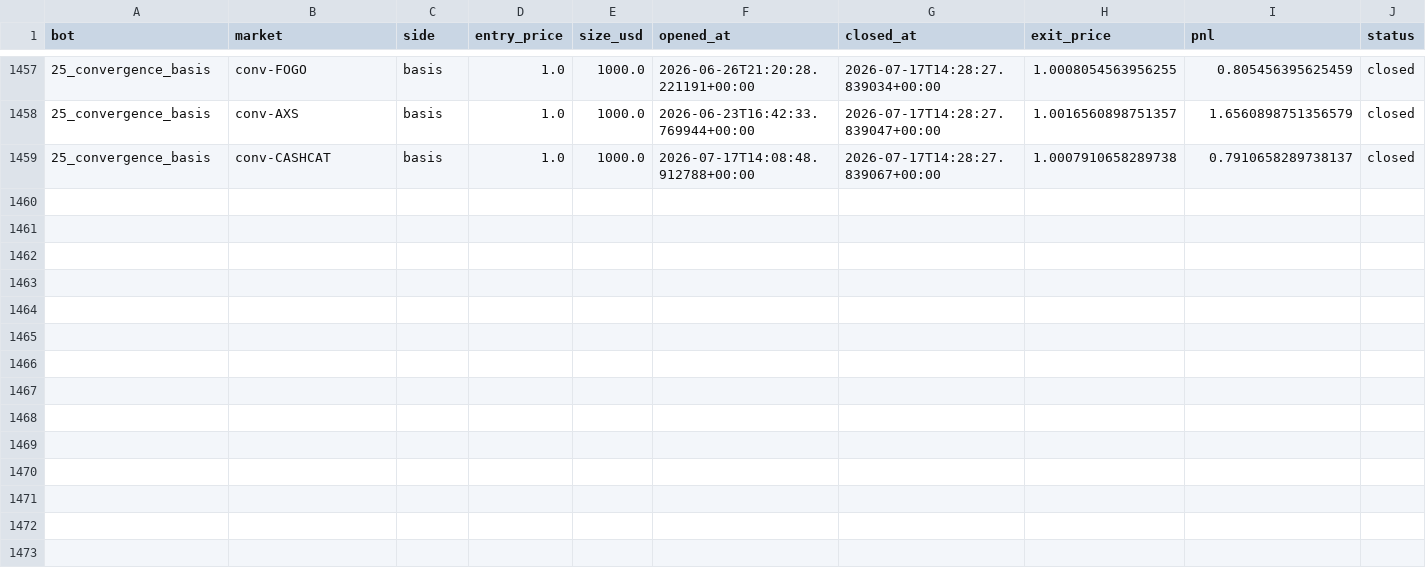
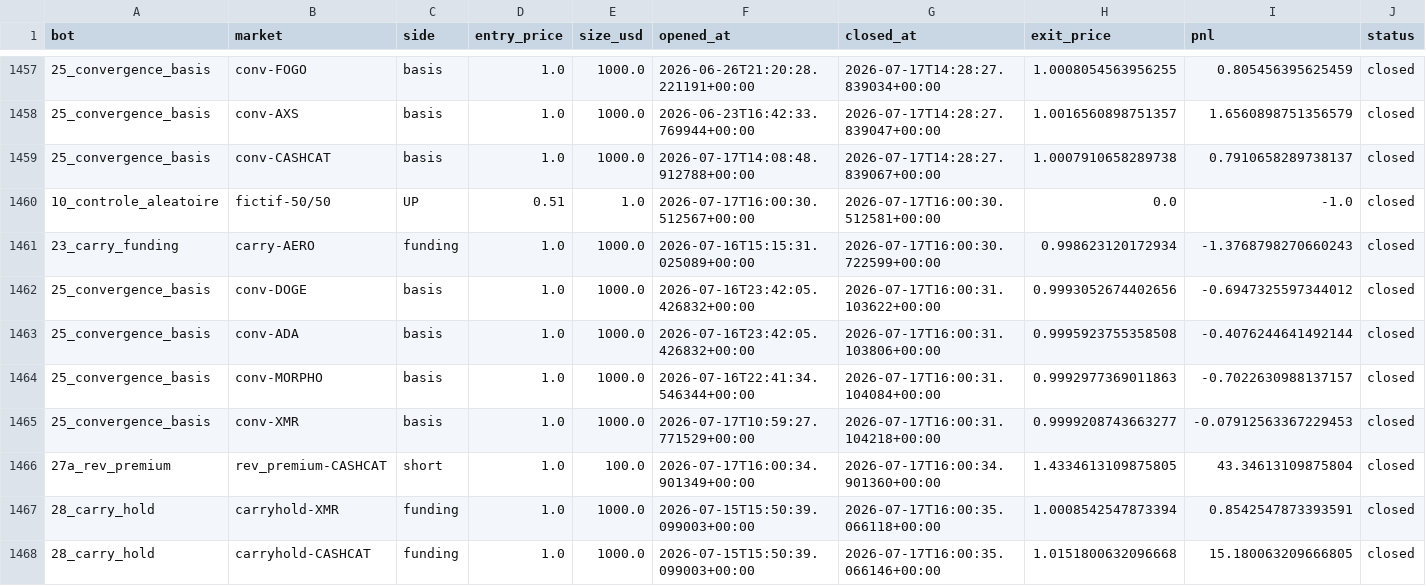
Before and after one commit to BSA-Laky/banc-paper, a CSV file: paper_trades.csv, drawn as a sheet; only a part is shown, gaps mark what is left out; the diff names each change by its address in the sheet, - before the commit and + after, or states it on an @@ line.

```diff
--- a/paper_trades.csv
+++ b/paper_trades.csv
+row 1460: 10_controle_aleatoire | fictif-50/50 | UP | 0.51 | 1.0 | 2026-07-17T16:00:30.512567+00:00 | 2026-07-17T16:00:30.512581+00:00 | 0.0 | -1.0 | closed
+row 1461: 23_carry_funding | carry-AERO | funding | 1.0 | 1000.0 | 2026-07-16T15:15:31.025089+00:00 | 2026-07-17T16:00:30.722599+00:00 | 0.998623120172934 | -1.3768798270660243 | closed
+row 1462: 25_convergence_basis | conv-DOGE | basis | 1.0 | 1000.0 | 2026-07-16T23:42:05.426832+00:00 | 2026-07-17T16:00:31.103622+00:00 | 0.9993052674402656 | -0.6947325597344012 | closed
+row 1463: 25_convergence_basis | conv-ADA | basis | 1.0 | 1000.0 | 2026-07-16T23:42:05.426832+00:00 | 2026-07-17T16:00:31.103806+00:00 | 0.9995923755358508 | -0.4076244641492144 | closed
+row 1464: 25_convergence_basis | conv-MORPHO | basis | 1.0 | 1000.0 | 2026-07-16T22:41:34.546344+00:00 | 2026-07-17T16:00:31.104084+00:00 | 0.9992977369011863 | -0.7022630988137157 | closed
+row 1465: 25_convergence_basis | conv-XMR | basis | 1.0 | 1000.0 | 2026-07-17T10:59:27.771529+00:00 | 2026-07-17T16:00:31.104218+00:00 | 0.9999208743663277 | -0.07912563367229453 | closed
+row 1466: 27a_rev_premium | rev_premium-CASHCAT | short | 1.0 | 100.0 | 2026-07-17T16:00:34.901349+00:00 | 2026-07-17T16:00:34.901360+00:00 | 1.4334613109875805 | 43.34613109875804 | closed
+row 1467: 28_carry_hold | carryhold-XMR | funding | 1.0 | 1000.0 | 2026-07-15T15:50:39.099003+00:00 | 2026-07-17T16:00:35.066118+00:00 | 1.0008542547873394 | 0.8542547873393591 | closed
+row 1468: 28_carry_hold | carryhold-CASHCAT | funding | 1.0 | 1000.0 | 2026-07-15T15:50:39.099003+00:00 | 2026-07-17T16:00:35.066146+00:00 | 1.0151800632096668 | 15.180063209666805 | closed
```
Also changed, not shown: 13 other files.
